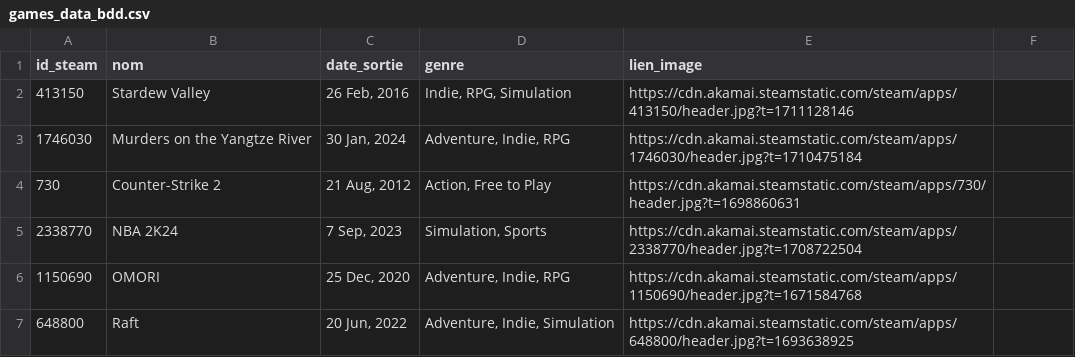
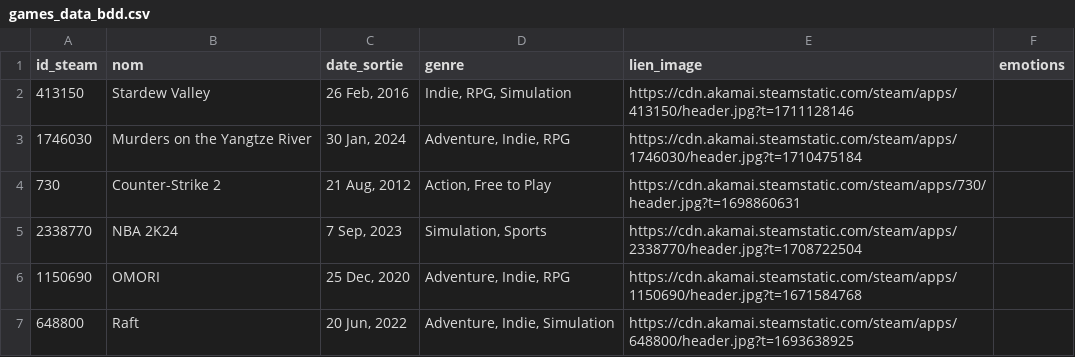
Before and after one commit to tsngu/tw_feelingsjv, a CSV file: meta/games_data_bdd.csv, drawn as a sheet; only a part is shown; the diff names each change by its address in the sheet, - before the commit and + after, or states it on an @@ line.

Commit message:
ajout colonne emotions

```diff
--- a/meta/games_data_bdd.csv
+++ b/meta/games_data_bdd.csv
-F1: (empty)
+F1: emotions
```
